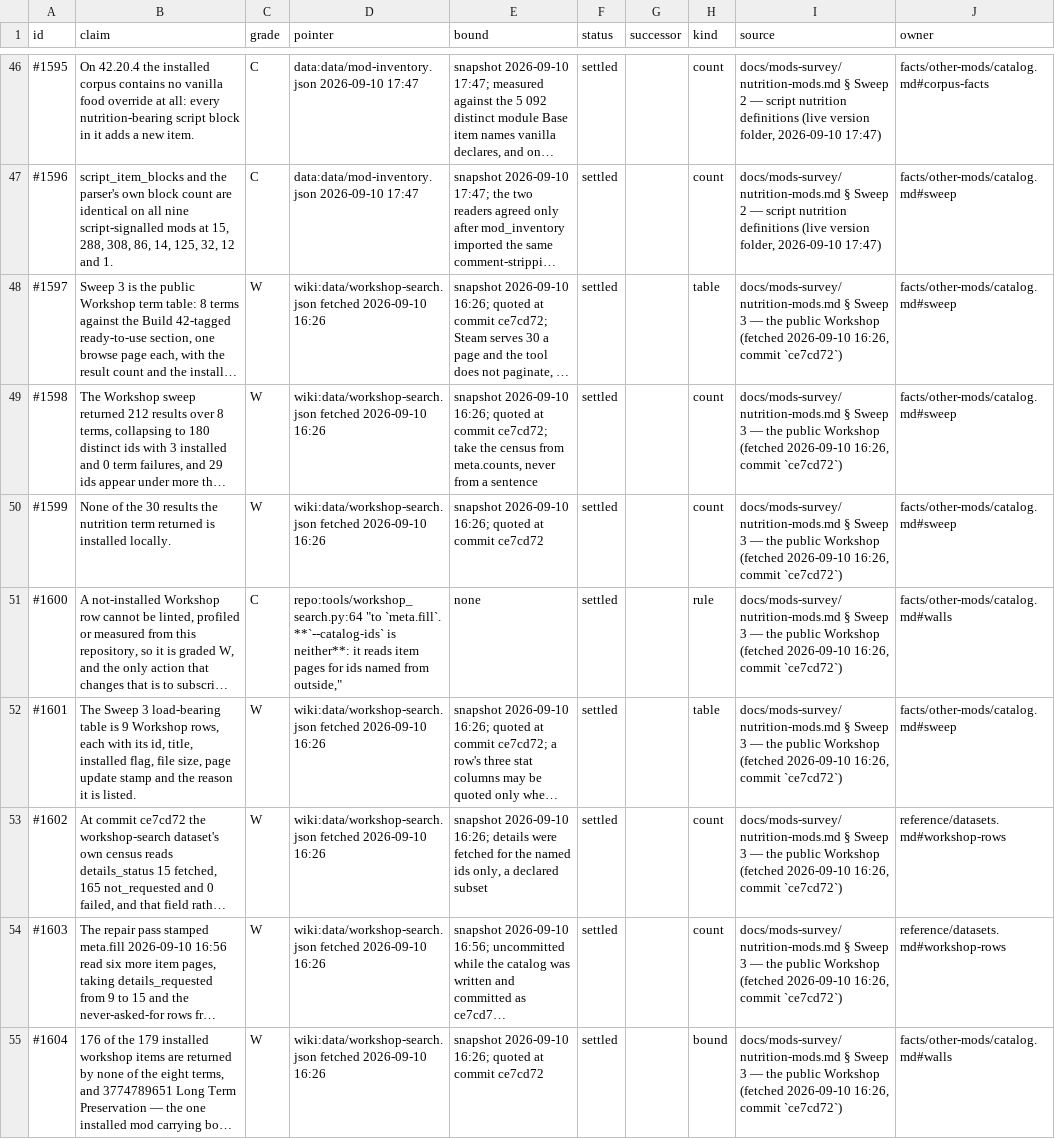
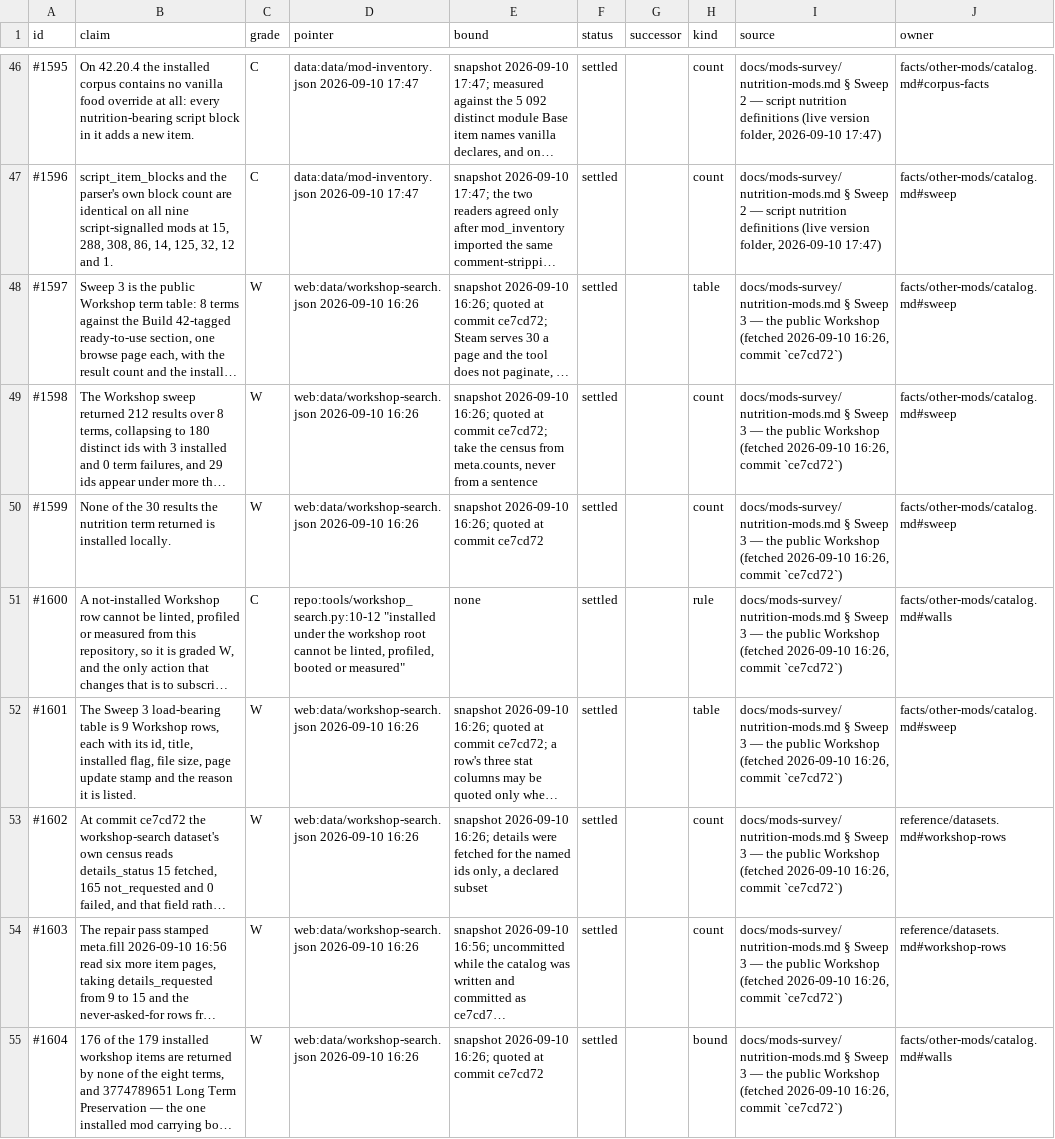
Before and after one commit to wengera/zomboid-mod-nutrition, a TSV file: docs/reference/parts/claims-G3b.tsv, drawn as a sheet; only a part is shown, gaps mark what is left out; long unchanged cells end in …; the diff covers the shown part only; the diff names each change by its address in the sheet, - before the commit and + after, or states it on an @@ line.

```diff
--- a/docs/reference/parts/claims-G3b.tsv
+++ b/docs/reference/parts/claims-G3b.tsv
-D48:D50 (pointer): wiki:data/workshop-search.json fetched 2026-09-10 16:26
+D48:D50 (pointer): web:data/workshop-search.json 2026-09-10 16:26
-D51 (pointer): repo:tools/workshop_search.py:64 "to `meta.fill`. **`--catalog-ids` is neither**: it reads item pages for ids named from outside,"
+D51 (pointer): repo:tools/workshop_search.py:10-12 "installed under the workshop root cannot be linted, profiled, booted or measured"
-D52:D55 (pointer): wiki:data/workshop-search.json fetched 2026-09-10 16:26
+D52:D55 (pointer): web:data/workshop-search.json 2026-09-10 16:26
```
Also changed, not shown: 32 edited cells elsewhere in this file, 1 other file.
